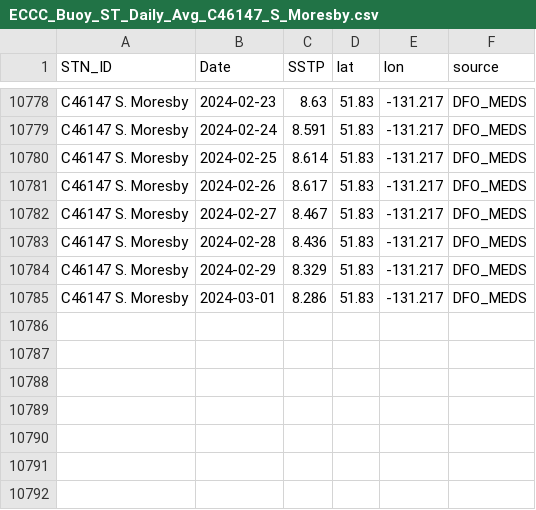
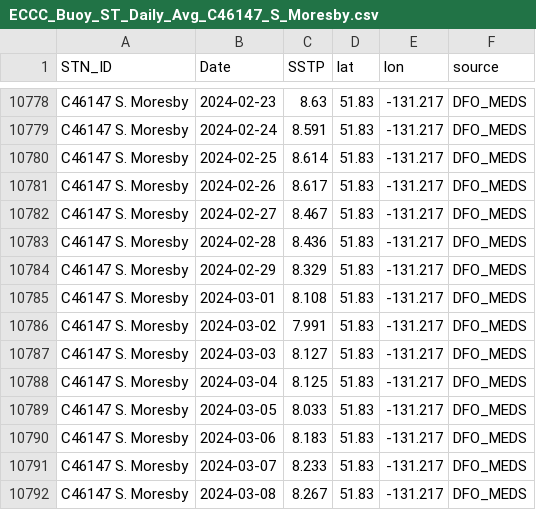
Before and after one commit to IOS-OSD-DPG/Pacific_SST_Monitoring, a CSV file: data/buoy_ST_daily/ECCC_Buoy_ST_Daily_Avg_C46147_S_Moresby.csv, drawn as a sheet; only a part is shown, gaps mark what is left out.

```diff
--- a/data/buoy_ST_daily/ECCC_Buoy_ST_Daily_Avg_C46147_S_Moresby.csv
+++ b/data/buoy_ST_daily/ECCC_Buoy_ST_Daily_Avg_C46147_S_Moresby.csv
@@ -10784,2 +10784,9 @@
 "C46147 S. Moresby",2024-02-29,8.329,51.83,-131.217,"DFO_MEDS"
-"C46147 S. Moresby",2024-03-01,8.286,51.83,-131.217,"DFO_MEDS"
+"C46147 S. Moresby",2024-03-01,8.108,51.83,-131.217,"DFO_MEDS"
+"C46147 S. Moresby",2024-03-02,7.991,51.83,-131.217,"DFO_MEDS"
+"C46147 S. Moresby",2024-03-03,8.127,51.83,-131.217,"DFO_MEDS"
+"C46147 S. Moresby",2024-03-04,8.125,51.83,-131.217,"DFO_MEDS"
+"C46147 S. Moresby",2024-03-05,8.033,51.83,-131.217,"DFO_MEDS"
+"C46147 S. Moresby",2024-03-06,8.183,51.83,-131.217,"DFO_MEDS"
+"C46147 S. Moresby",2024-03-07,8.233,51.83,-131.217,"DFO_MEDS"
+"C46147 S. Moresby",2024-03-08,8.267,51.83,-131.217,"DFO_MEDS"
```
Also changed, not shown: data/buoy_ST_daily/ECCC_Buoy_ST_Daily_Avg_C46145_Central_Dixon_Entrance.csv, data/buoy_ST_daily/ECCC_Buoy_ST_Daily_Avg_C46181_Nanakwa_Shoal.csv, 29 other files.
